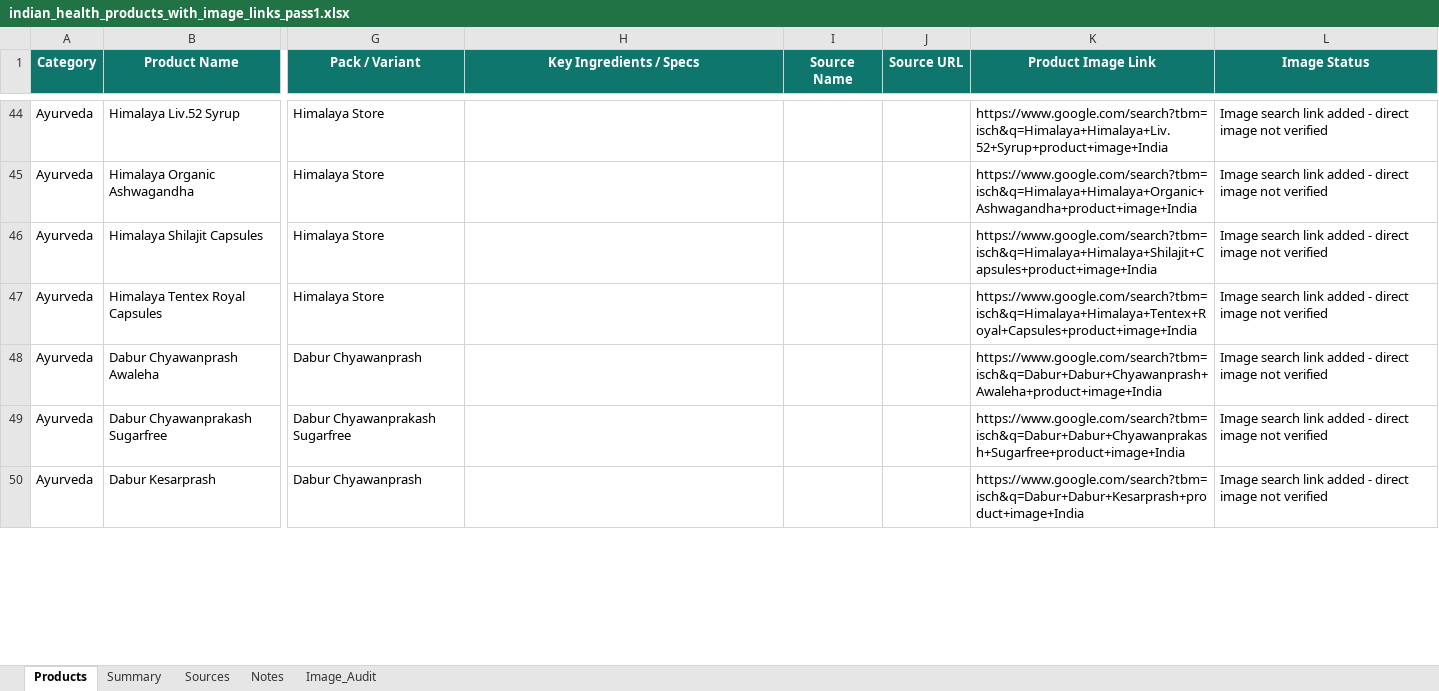
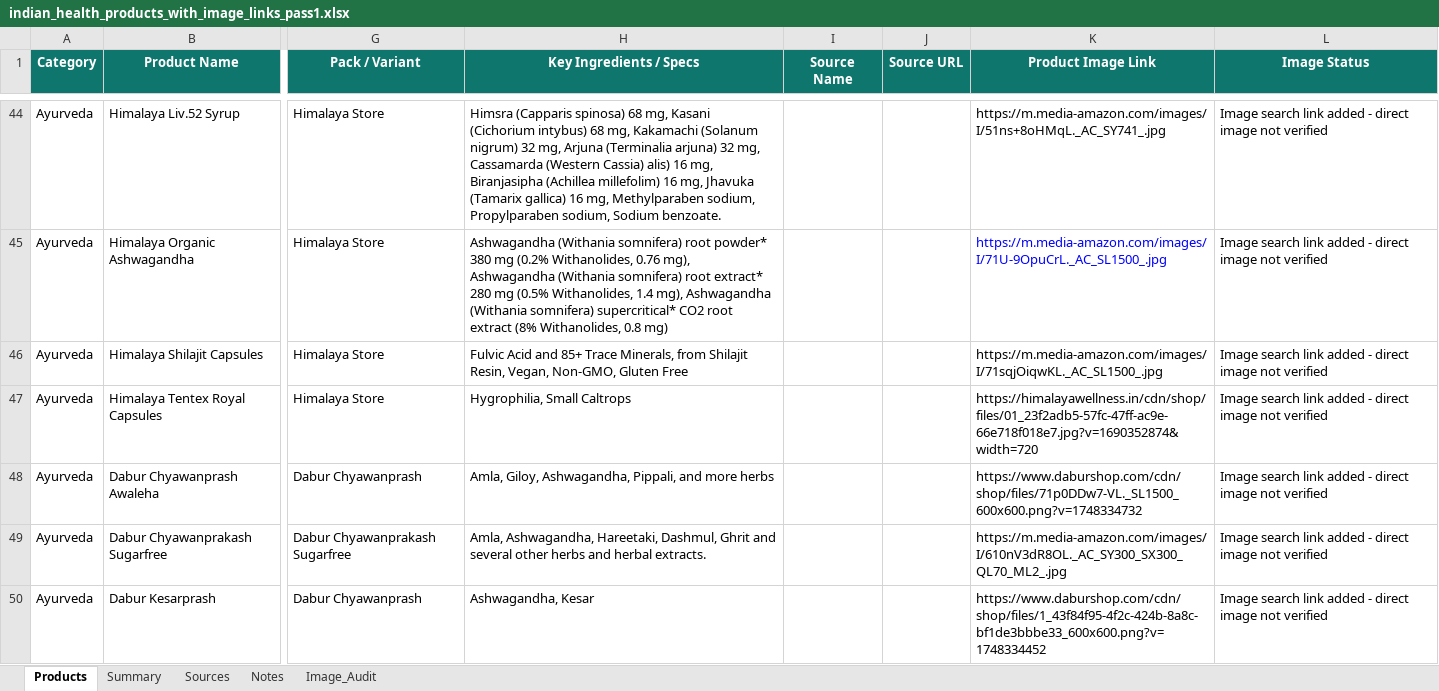
Before and after one commit to omarsuri/CrossCheckHealth, an Excel workbook: data/product-imports/indian_health_products_with_image_links_pass1.xlsx, sheet Products, drawn as a sheet; only a part is shown, gaps mark what is left out; values as stored, in another font and other column widths than the file's, no borders; table styles not drawn; the diff covers the shown part only; the diff names each change by its address in the sheet, - before the commit and + after, or states it on an @@ line.

Commit message:
Update health tools and product UI

```diff
--- a/data/product-imports/indian_health_products_with_image_links_pass1.xlsx (sheet Products)
+++ b/data/product-imports/indian_health_products_with_image_links_pass1.xlsx (sheet Products)
-H44 (Key Ingredients / Specs): (empty)
+H44 (Key Ingredients / Specs): Himsra (Capparis spinosa) 68 mg, Kasani (Cichorium intybus) 68 mg, Kakamachi (Solanum nigrum) 32 mg, Arjuna (Terminalia arjuna) 32 mg, Cassamarda (Western Cassia) alis) 16 mg, Biranjasipha (Achillea millefolim) 16 mg, Jhavuka (Tamarix gallica) 16 mg, Methylparaben sodium, Propylparaben sodium, Sodium benzoate.
-K44 (Product Image Link): https://www.google.com/search?tbm=isch&q=Himalaya+Himalaya+Liv.52+Syrup+product+image+India
+K44 (Product Image Link): https://m.media-amazon.com/images/I/51ns+8oHMqL._AC_SY741_.jpg
-H45 (Key Ingredients / Specs): (empty)
+H45 (Key Ingredients / Specs): Ashwagandha (Withania somnifera) root powder* 380 mg (0.2% Withanolides, 0.76 mg), Ashwagandha (Withania somnifera) root extract* 280 mg (0.5% Withanolides, 1.4 mg), Ashwagandha (Withania somnifera) supercritical* CO2 root extract (8% Withanolides, 0.8 mg)
-K45 (Product Image Link): https://www.google.com/search?tbm=isch&q=Himalaya+Himalaya+Organic+Ashwagandha+product+image+India
+K45 (Product Image Link): https://m.media-amazon.com/images/I/71U-9OpuCrL._AC_SL1500_.jpg
-K45 text colour: black
+K45 text colour: #0000FF
-H46 (Key Ingredients / Specs): (empty)
+H46 (Key Ingredients / Specs): Fulvic Acid and 85+ Trace Minerals, from Shilajit Resin, Vegan, Non-GMO, Gluten Free
-K46 (Product Image Link): https://www.google.com/search?tbm=isch&q=Himalaya+Himalaya+Shilajit+Capsules+product+image+India
+K46 (Product Image Link): https://m.media-amazon.com/images/I/71sqjOiqwKL._AC_SL1500_.jpg
-H47 (Key Ingredients / Specs): (empty)
+H47 (Key Ingredients / Specs): Hygrophilia, Small Caltrops
-K47 (Product Image Link): https://www.google.com/search?tbm=isch&q=Himalaya+Himalaya+Tentex+Royal+Capsules+product+image+India
+K47 (Product Image Link): https://himalayawellness.in/cdn/shop/files/01_23f2adb5-57fc-47ff-ac9e-66e718f018e7.jpg?v=1690352874&width=720
-H48 (Key Ingredients / Specs): (empty)
+H48 (Key Ingredients / Specs): Amla, Giloy, Ashwagandha, Pippali, and more herbs
-K48 (Product Image Link): https://www.google.com/search?tbm=isch&q=Dabur+Dabur+Chyawanprash+Awaleha+product+image+India
+K48 (Product Image Link): https://www.daburshop.com/cdn/shop/files/71p0DDw7-VL._SL1500_600x600.png?v=1748334732
-H49 (Key Ingredients / Specs): (empty)
+H49 (Key Ingredients / Specs): Amla, Ashwagandha, Hareetaki, Dashmul, Ghrit and several other herbs and herbal extracts.
-K49 (Product Image Link): https://www.google.com/search?tbm=isch&q=Dabur+Dabur+Chyawanprakash+Sugarfree+product+image+India
+K49 (Product Image Link): https://m.media-amazon.com/images/I/610nV3dR8OL._AC_SY300_SX300_QL70_ML2_.jpg
-H50 (Key Ingredients / Specs): (empty)
+H50 (Key Ingredients / Specs): Ashwagandha, Kesar
-K50 (Product Image Link): https://www.google.com/search?tbm=isch&q=Dabur+Dabur+Kesarprash+product+image+India
+K50 (Product Image Link): https://www.daburshop.com/cdn/shop/files/1_43f84f95-4f2c-424b-8a8c-bf1de3bbbe33_600x600.png?v=1748334452
```
Also changed, not shown: 157 edited cells and cell formats elsewhere in this sheet, 37 other files.
